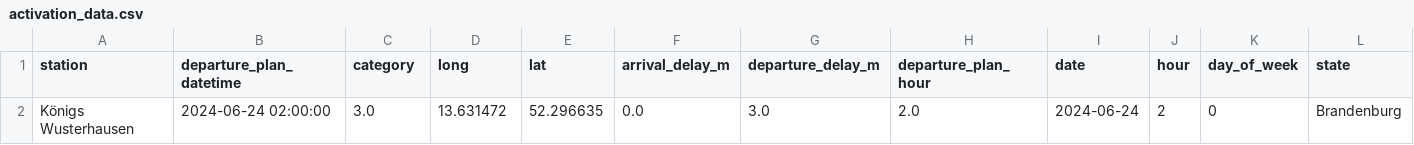
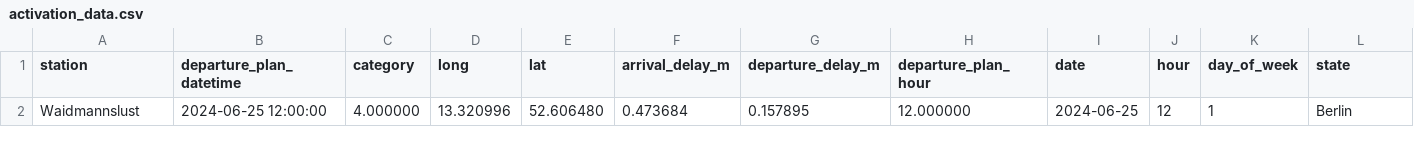
Before and after one commit to luisahorlledecastro/AI-CPS, a CSV file: data/cleaned/activation_data.csv, drawn as a sheet; only a part is shown; removed rows and columns are numbered as before the commit, all else as after; rows hold the shown columns only; the diff names each change by its address in the sheet, - before the commit and + after, or states it on an @@ line.

```diff
--- a/data/cleaned/activation_data.csv
+++ b/data/cleaned/activation_data.csv
-row 2: Königs Wusterhausen | 2024-06-24 02:00:00 | 3.0 | 13.631472 | 52.296635 | 0.0 | 3.0 | 2.0 | 2024-06-24 | 2 | 0 | Brandenburg
+row 2: Waidmannslust | 2024-06-25 12:00:00 | 4.000000 | 13.320996 | 52.606480 | 0.473684 | 0.157895 | 12.000000 | 2024-06-25 | 12 | 1 | Berlin
```
Also changed, not shown: 13 other files.
